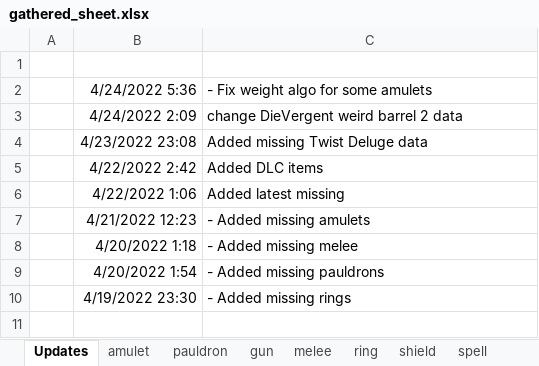
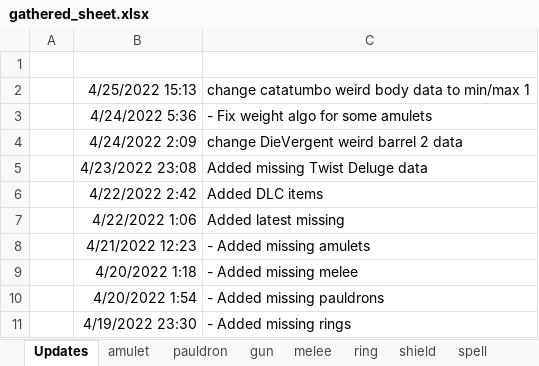
Before and after one commit to Greenlamp2/Tiny-Tina-s-Wonderlands-Processing-Data, an Excel workbook: gathered_sheet.xlsx, sheet Updates, drawn as a sheet; values as stored, in another font and other column widths than the file's, no borders; the diff names each change by its address in the sheet, - before the commit and + after, or states it on an @@ line.

Commit message:
fix catatumbo

```diff
--- a/gathered_sheet.xlsx (sheet Updates)
+++ b/gathered_sheet.xlsx (sheet Updates)
+row 2:  | 4/25/2022 15:13 | change catatumbo weird body data to min/max 1
```
